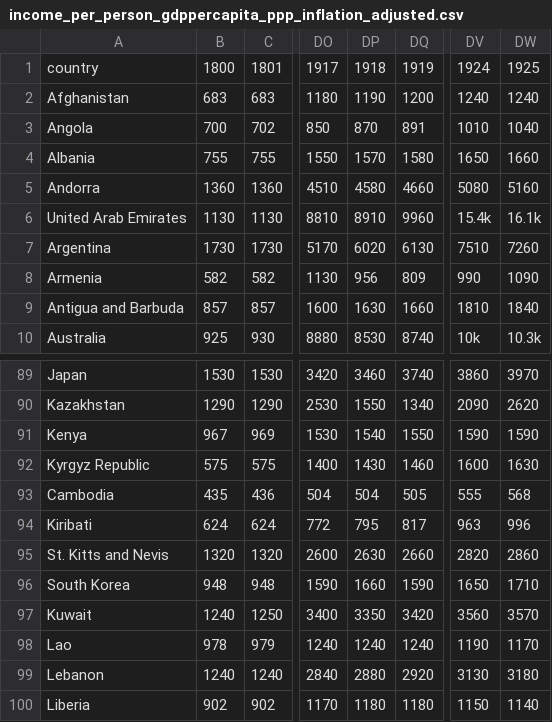
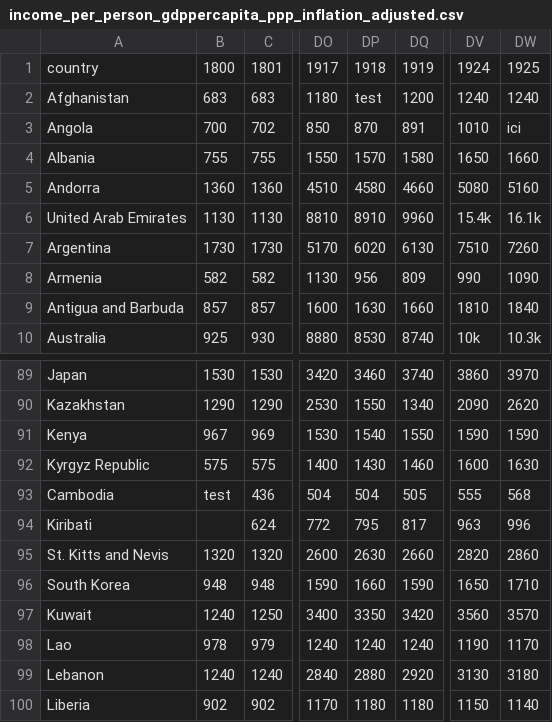
Before and after one commit to victorgrt/piscne-python-for-data-science, a CSV file: Day02/ex03/income_per_person_gdppercapita_ppp_inflation_adjusted.csv, drawn as a sheet; only a part is shown, gaps mark what is left out; the diff names each change by its address in the sheet, - before the commit and + after, or states it on an @@ line.

```diff
--- a/Day02/ex03/income_per_person_gdppercapita_ppp_inflation_adjusted.csv
+++ b/Day02/ex03/income_per_person_gdppercapita_ppp_inflation_adjusted.csv
-DP2: 1190
+DP2: test
-DW3: 1040
+DW3: ici
-B93: 435
+B93: test
-B94: 624
+B94: (empty)
```
Also changed, not shown: 8 other files.
